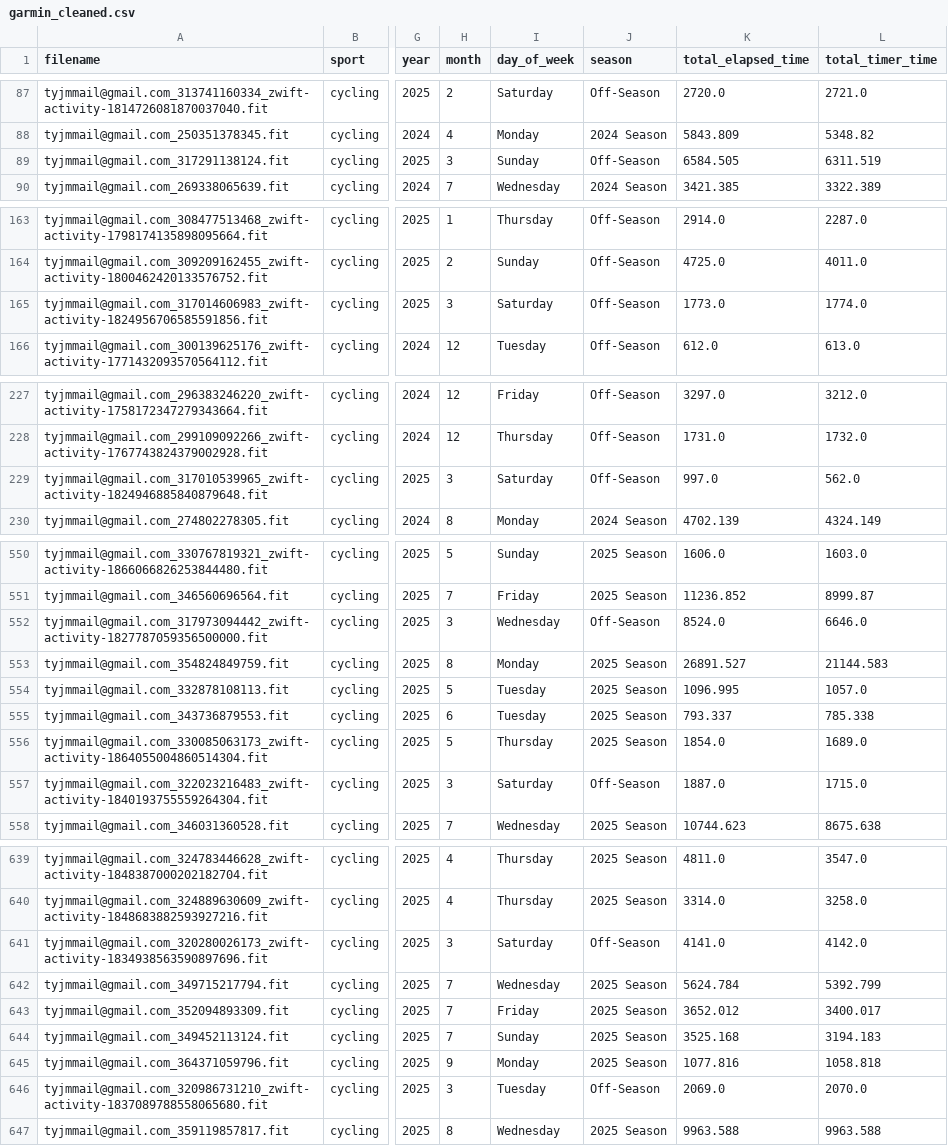
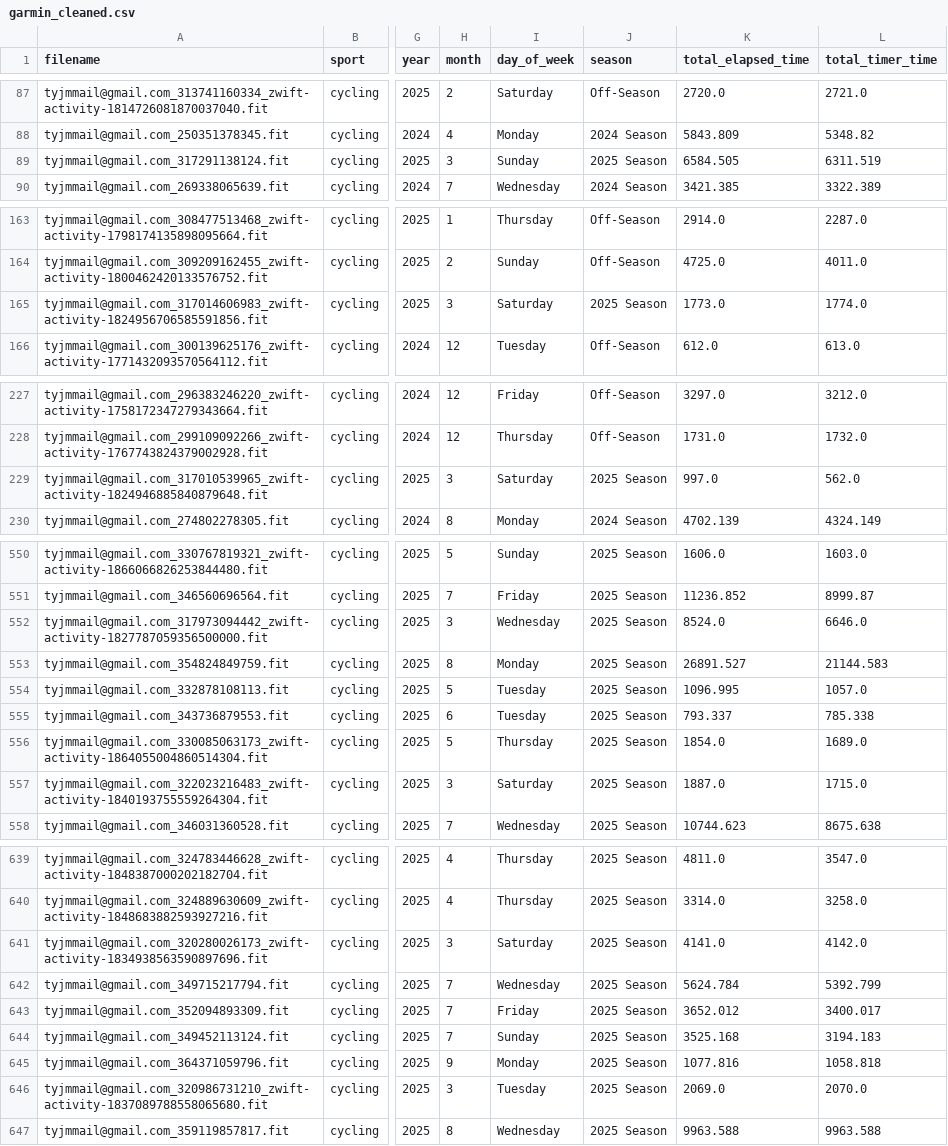
Before and after one commit to tyjmcn/582_Final_Project, a CSV file: data/cleaned/garmin_cleaned.csv, drawn as a sheet; only a part is shown, gaps mark what is left out; the diff covers the shown part only; the diff names each change by its address in the sheet, - before the commit and + after, or states it on an @@ line.

```diff
--- a/data/cleaned/garmin_cleaned.csv
+++ b/data/cleaned/garmin_cleaned.csv
-J89 (season): Off-Season
+J89 (season): 2025 Season
-J165 (season): Off-Season
+J165 (season): 2025 Season
-J229 (season): Off-Season
+J229 (season): 2025 Season
-J552 (season): Off-Season
+J552 (season): 2025 Season
-J557 (season): Off-Season
+J557 (season): 2025 Season
-J641 (season): Off-Season
+J641 (season): 2025 Season
-J646 (season): Off-Season
+J646 (season): 2025 Season
```
Also changed, not shown: 31 edited cells elsewhere in this file, 13 other files.
